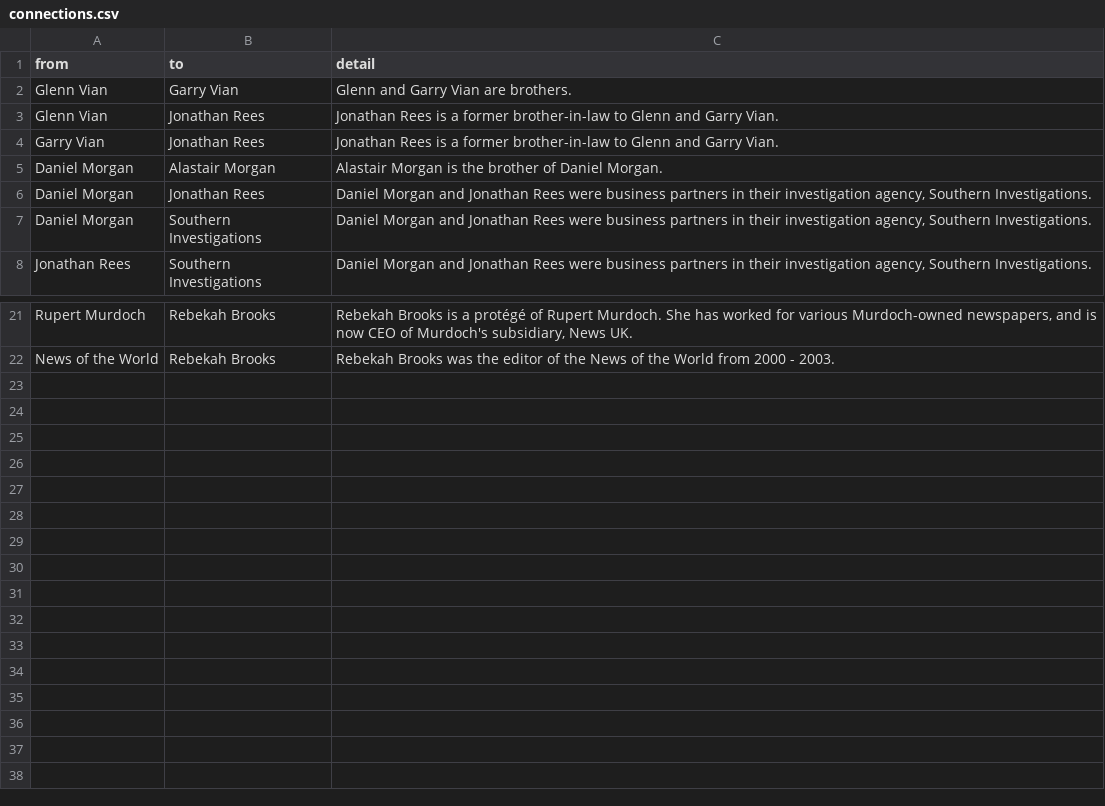
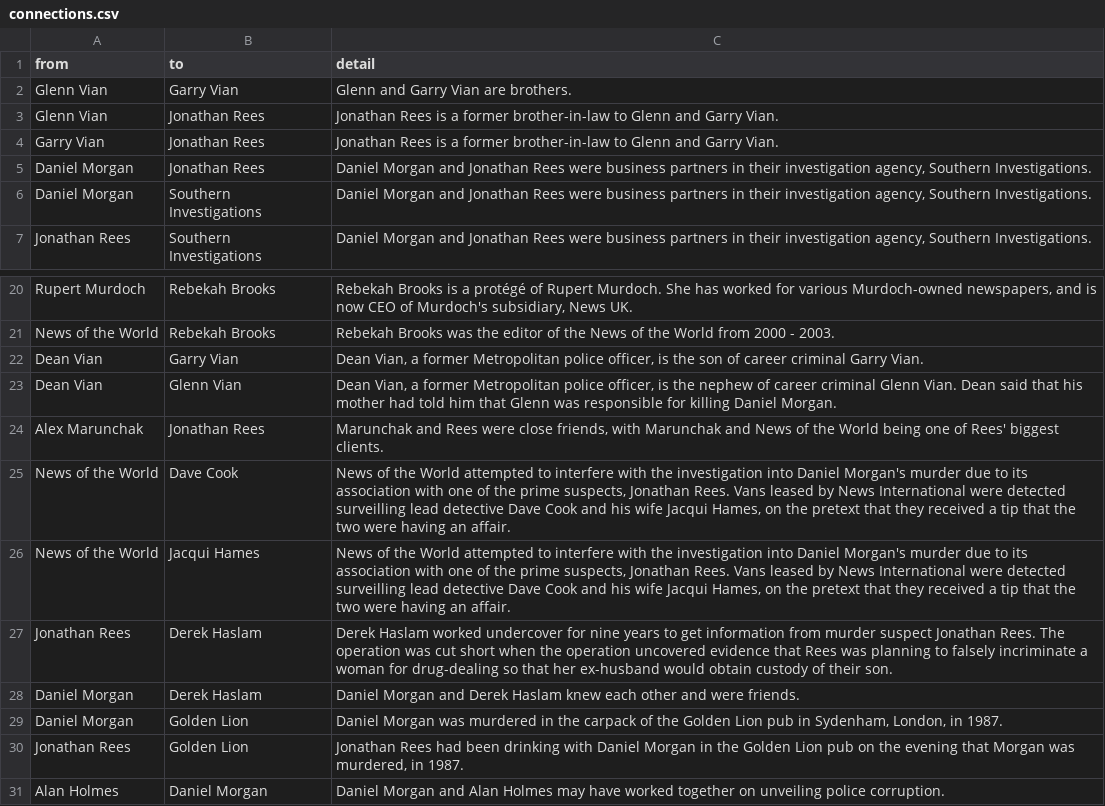
Before and after one commit to sophieehill/untold-murder, a CSV file: connections.csv, drawn as a sheet; only a part is shown, gaps mark what is left out.

```diff
--- a/connections.csv
+++ b/connections.csv
@@ -4,3 +4,2 @@ Glenn Vian,Jonathan Rees,Jonathan Rees is a former brother-in-law to Glenn and G
 Garry Vian,Jonathan Rees,Jonathan Rees is a former brother-in-law to Glenn and Garry Vian.
-Daniel Morgan,Alastair Morgan,Alastair Morgan is the brother of Daniel Morgan.
 Daniel Morgan,Jonathan Rees,"Daniel Morgan and Jonathan Rees were business partners in their investigation agency, Southern Investigations."
@@ -22 +21,11 @@ Rupert Murdoch,Rebekah Brooks,"Rebekah Brooks is a protégé of Rupert Murdoch.
 News of the World,Rebekah Brooks,Rebekah Brooks was the editor of the News of the World from 2000 - 2003.
+Dean Vian,Garry Vian,"Dean Vian, a former Metropolitan police officer, is the son of career criminal Garry Vian."
+Dean Vian,Glenn Vian,"Dean Vian, a former Metropolitan police officer, is the nephew of career criminal Glenn Vian. Dean said that his mother had told him that Glenn was responsible for killing Daniel Morgan."
+Alex Marunchak,Jonathan Rees,"Marunchak and Rees were close friends, with Marunchak and News of the World being one of Rees' biggest clients."
+News of the World,Dave Cook,"News of the World attempted to interfere with the investigation into Daniel Morgan's murder due to its association with one of the prime suspects, Jonathan Rees. Vans leased by News International were detected surveilling lead detective Dave Cook and his wife Jacqui Hames, on the pretext that they received a tip that the two were having an affair."
+News of the World,Jacqui Hames,"News of the World attempted to interfere with the investigation into Daniel Morgan's murder due to its association with one of the prime suspects, Jonathan Rees. Vans leased by News International were detected surveilling lead detective Dave Cook and his wife Jacqui Hames, on the pretext that they received a tip that the two were having an affair."
+Jonathan Rees,Derek Haslam,Derek Haslam worked undercover for nine years to get information from murder suspect Jonathan Rees. The operation was cut short when the operation uncovered evidence that Rees was planning to falsely incriminate a woman for drug-dealing so that her ex-husband would obtain custody of their son.
+Daniel Morgan,Derek Haslam,Daniel Morgan and Derek Haslam knew each other and were friends.
+Daniel Morgan,Golden Lion,"Daniel Morgan was murdered in the carpack of the Golden Lion pub in Sydenham, London, in 1987."
+Jonathan Rees,Golden Lion,"Jonathan Rees had been drinking with Daniel Morgan in the Golden Lion pub on the evening that Morgan was murdered, in 1987."
+Alan Holmes,Daniel Morgan,Daniel Morgan and Alan Holmes may have worked together on unveiling police corruption.
```
Also changed, not shown: people.csv, 9 other files.
